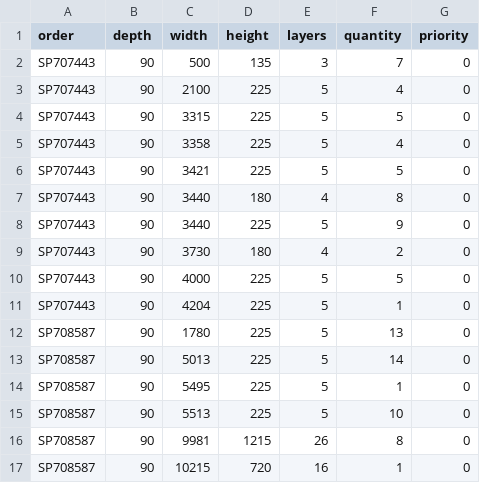
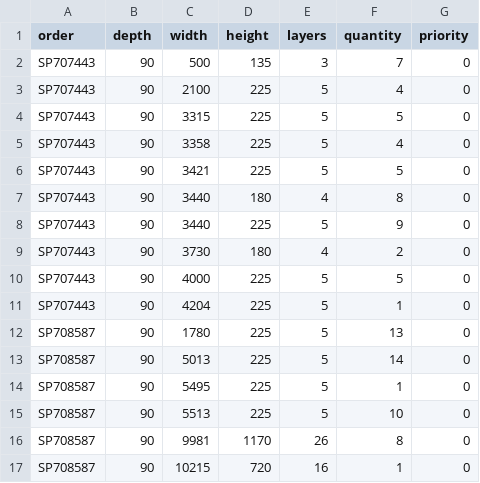
Before and after one commit to HI-IDN/IDeLM-Glulam, a CSV file: data/subset/glulam_d90_p2.csv, drawn as a sheet.

```diff
--- a/data/subset/glulam_d90_p2.csv
+++ b/data/subset/glulam_d90_p2.csv
@@ -15,3 +15,3 @@ SP708587,90,5495,225,5,1,0
 SP708587,90,5513,225,5,10,0
-SP708587,90,9981,1215,26,8,0
+SP708587,90,9981,1170,26,8,0
 SP708587,90,10215,720,16,1,0
```
Also changed, not shown: data/subset/glulam_d90_p1.csv, data/subset/glulam_d90_p3.csv, 4 other files.
